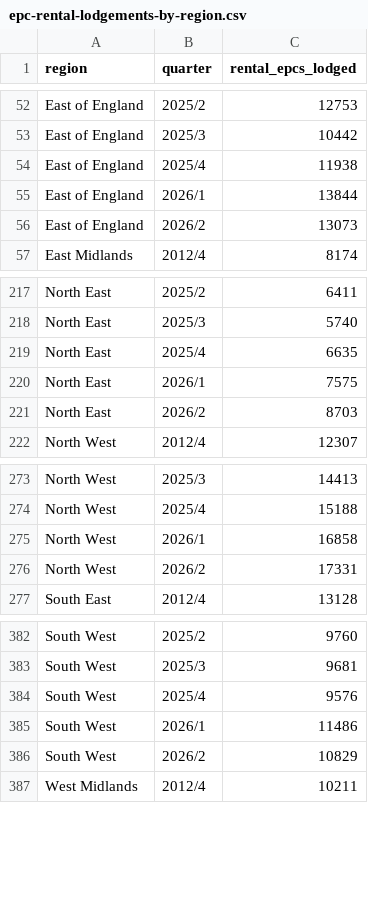
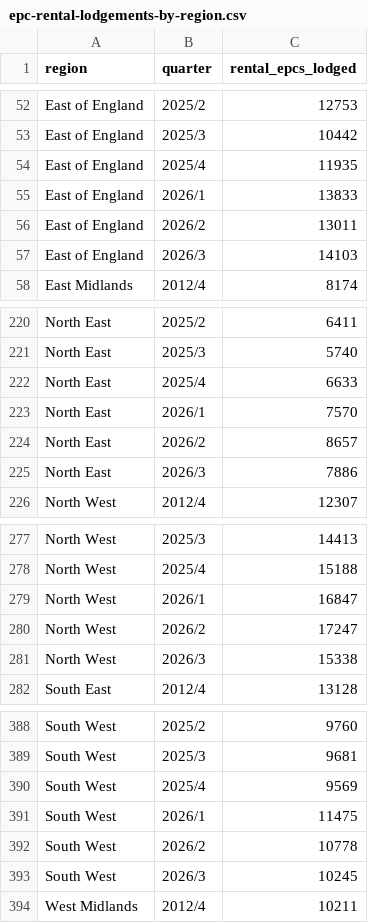
Before and after one commit to genzagents/rentready, a CSV file: tools/data/epc-rental-lodgements-by-region.csv, drawn as a sheet; only a part is shown, gaps mark what is left out; the diff covers the shown part only.

```diff
--- a/tools/data/epc-rental-lodgements-by-region.csv
+++ b/tools/data/epc-rental-lodgements-by-region.csv
@@ -53,5 +53,6 @@ East of England,2025/2,12753
 East of England,2025/3,10442
-East of England,2025/4,11938
-East of England,2026/1,13844
-East of England,2026/2,13073
+East of England,2025/4,11935
+East of England,2026/1,13833
+East of England,2026/2,13011
+East of England,2026/3,14103
 East Midlands,2012/4,8174
@@ -218,5 +221,6 @@ North East,2025/2,6411
 North East,2025/3,5740
-North East,2025/4,6635
-North East,2026/1,7575
-North East,2026/2,8703
+North East,2025/4,6633
+North East,2026/1,7570
+North East,2026/2,8657
+North East,2026/3,7886
 North West,2012/4,12307
@@ -274,4 +278,5 @@ North West,2025/3,14413
 North West,2025/4,15188
-North West,2026/1,16858
-North West,2026/2,17331
+North West,2026/1,16847
+North West,2026/2,17247
+North West,2026/3,15338
 South East,2012/4,13128
@@ -383,5 +389,6 @@ South West,2025/2,9760
 South West,2025/3,9681
-South West,2025/4,9576
-South West,2026/1,11486
-South West,2026/2,10829
+South West,2025/4,9569
+South West,2026/1,11475
+South West,2026/2,10778
+South West,2026/3,10245
 West Midlands,2012/4,10211
```
Also changed, not shown: 5 added rows and 33 edited cells elsewhere in this file, 7 other files.
